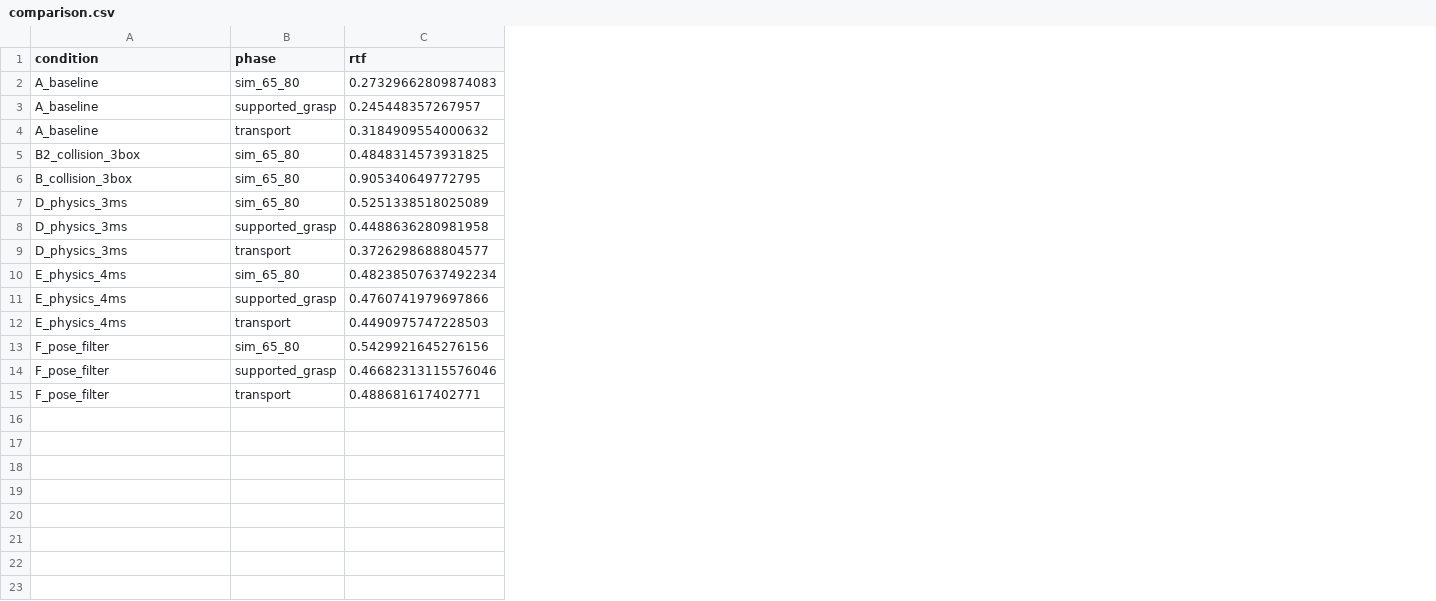
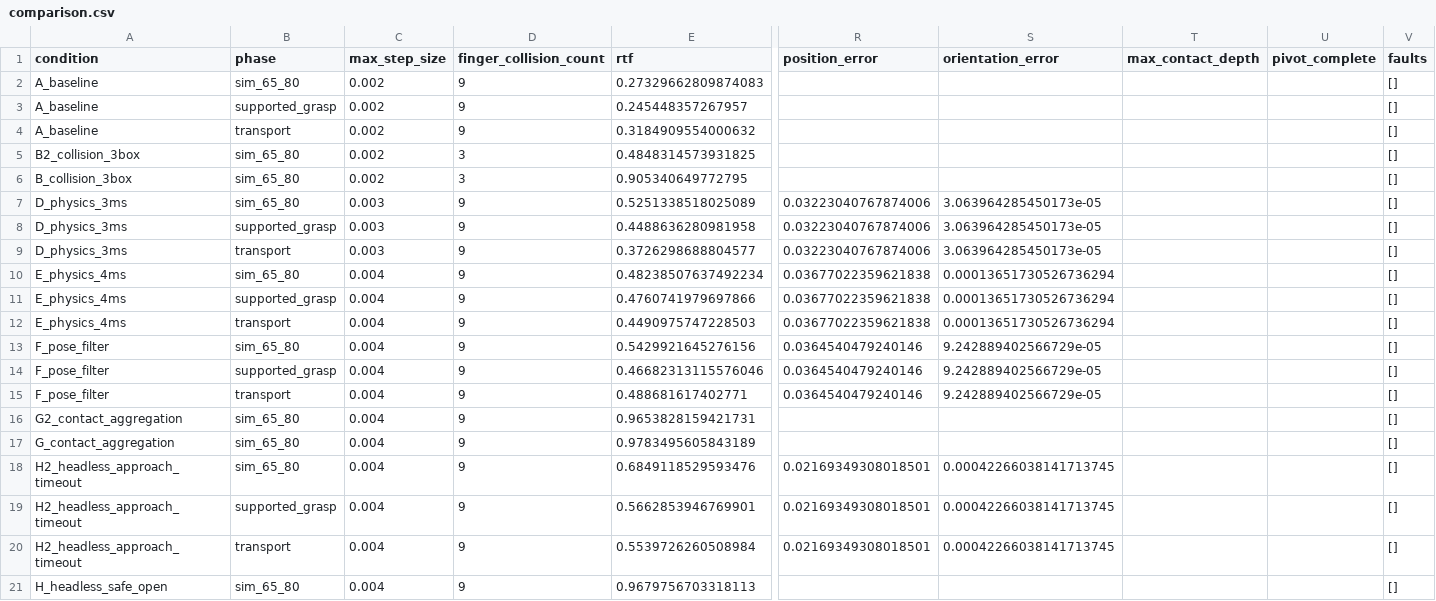
Before and after one commit to AMIRdars/BACKUP_WS, a CSV file: simulation_performance/optimization/comparison.csv, drawn as a sheet; only a part is shown, gaps mark what is left out; rows hold the shown columns only; the diff names each change by its address in the sheet, - before the commit and + after, or states it on an @@ line.

Commit message:
Allow measured approach convergence before simulation-time timeout

```diff
--- a/simulation_performance/optimization/comparison.csv
+++ b/simulation_performance/optimization/comparison.csv
+column C (max_step_size), rows 2-15: 0.002 | 0.002 | 0.002 | 0.002 | 0.002 | 0.003 | 0.003 | 0.003 | 0.004 | 0.004 | 0.004 | 0.004 | 0.004 | 0.004
+column D (finger_collision_count), rows 2-15: 9 | 9 | 9 | 3 | 3 | 9 | 9 | 9 | 9 | 9 | 9 | 9 | 9 | 9
+column R (position_error), rows 7-15: 0.03223040767874006 | 0.03223040767874006 | 0.03223040767874006 | 0.03677022359621838 | 0.03677022359621838 | 0.03677022359621838 | 0.0364540479240146 | 0.0364540479240146 | 0.0364540479240146
+column S (orientation_error), rows 7-15: 3.063964285450173e-05 | 3.063964285450173e-05 | 3.063964285450173e-05 | 0.00013651730526736294 | 0.00013651730526736294 | 0.00013651730526736294 | 9.242889402566729e-05 | 9.242889402566729e-05 | 9.242889402566729e-05
+column T (max_contact_depth), empty
+column U (pivot_complete), empty
+column V (faults), rows 2-15: all []
+row 16: G2_contact_aggregation | sim_65_80 | 0.004 | 9 | 0.9653828159421731 |  |  |  |  | []
+row 17: G_contact_aggregation | sim_65_80 | 0.004 | 9 | 0.9783495605843189 |  |  |  |  | []
+row 18: H2_headless_approach_timeout | sim_65_80 | 0.004 | 9 | 0.6849118529593476 | 0.02169349308018501 | 0.00042266038141713745 |  |  | []
+row 19: H2_headless_approach_timeout | supported_grasp | 0.004 | 9 | 0.5662853946769901 | 0.02169349308018501 | 0.00042266038141713745 |  |  | []
+row 20: H2_headless_approach_timeout | transport | 0.004 | 9 | 0.5539726260508984 | 0.02169349308018501 | 0.00042266038141713745 |  |  | []
+row 21: H_headless_safe_open | sim_65_80 | 0.004 | 9 | 0.9679756703318113 |  |  |  |  | []
```
Also changed, not shown: 19 other files.
